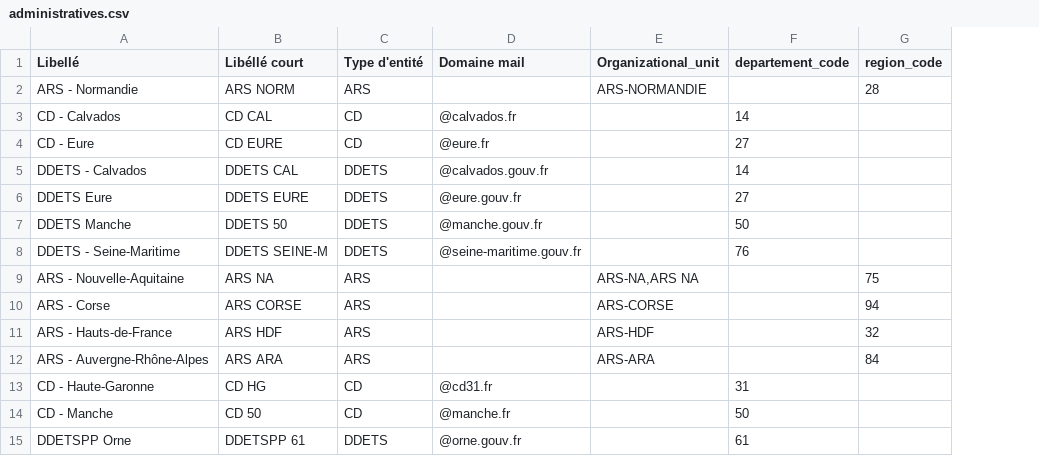
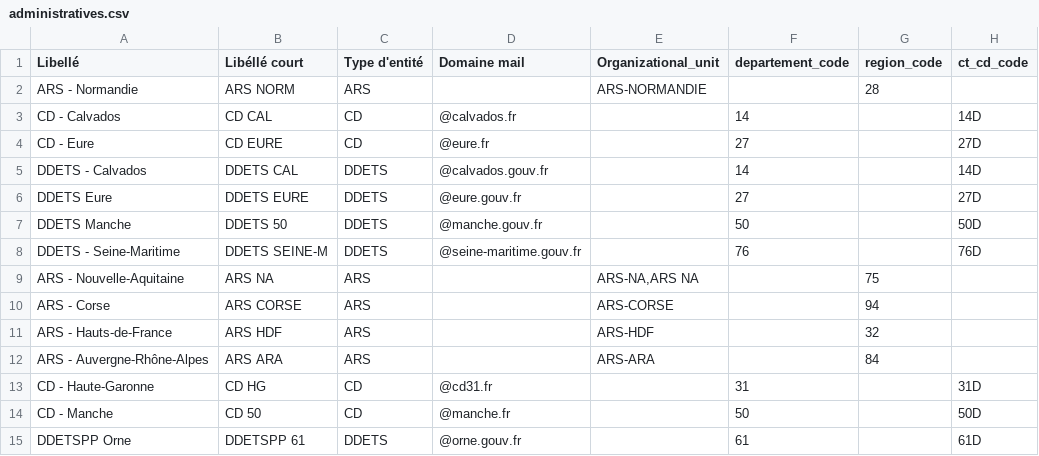
Before and after one commit to DNUM-SocialGouv/sirena, a CSV file: apps/backend/prisma/documents/administratives.csv, drawn as a sheet; the diff names each change by its address in the sheet, - before the commit and + after, or states it on an @@ line.

Commit message:
feat: use ctcd_code for affectation instead of departementcode

```diff
--- a/apps/backend/prisma/documents/administratives.csv
+++ b/apps/backend/prisma/documents/administratives.csv
+column H (ct_cd_code), rows 3-15: 14D | 27D | 14D | 27D | 50D | 76D |  |  |  |  | 31D | 50D | 61D
```
Also changed, not shown: 12 other files.
